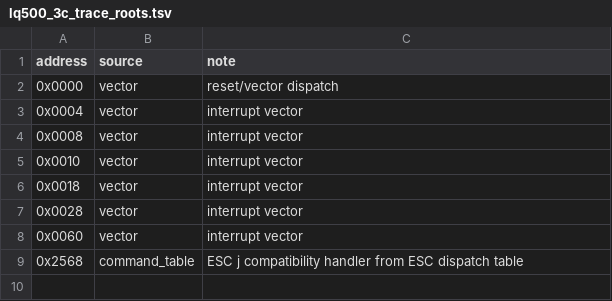
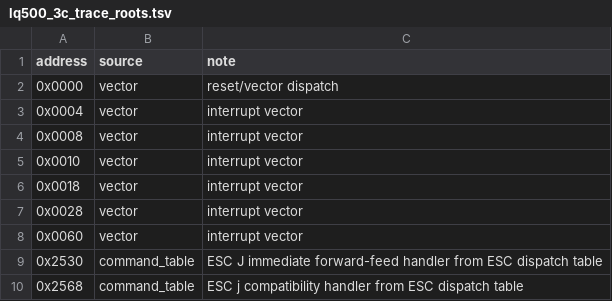
Before and after one commit to RealDeuce/epsonLQ500, a TSV file: data/lq500_3c_trace_roots.tsv, drawn as a sheet; the diff names each change by its address in the sheet, - before the commit and + after, or states it on an @@ line.

```diff
--- a/data/lq500_3c_trace_roots.tsv
+++ b/data/lq500_3c_trace_roots.tsv
+row 9: 0x2530 | command_table | ESC J immediate forward-feed handler from ESC dispatch table
```
Also changed, not shown: data/lq500_3c_command_behaviors.tsv, data/lq500_3c_program_labels.tsv, 12 other files.
